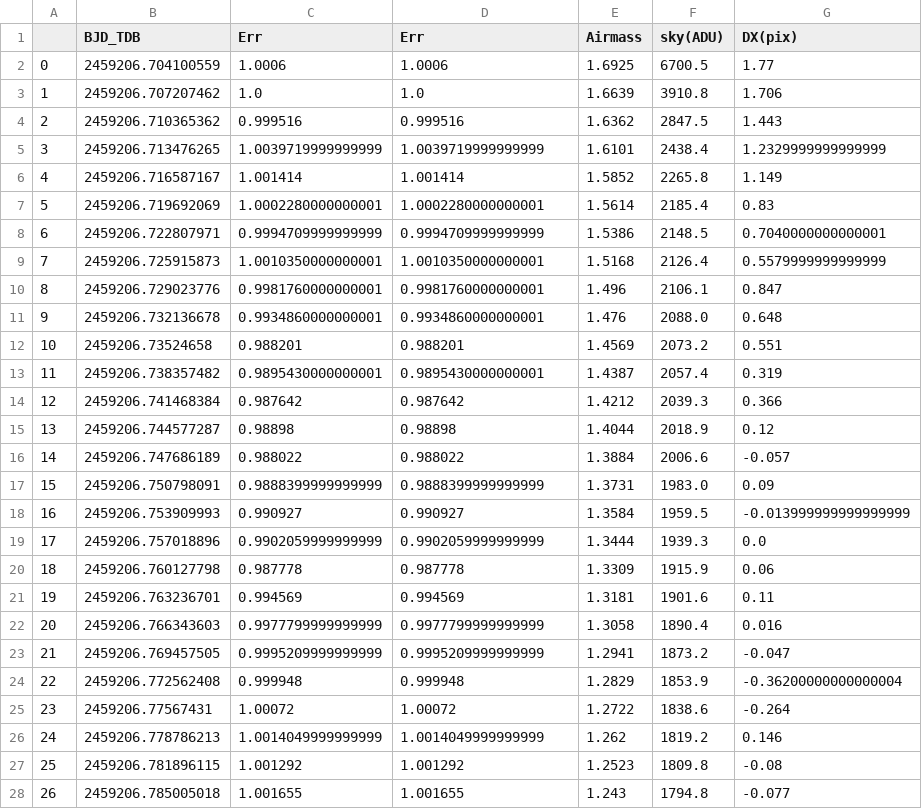
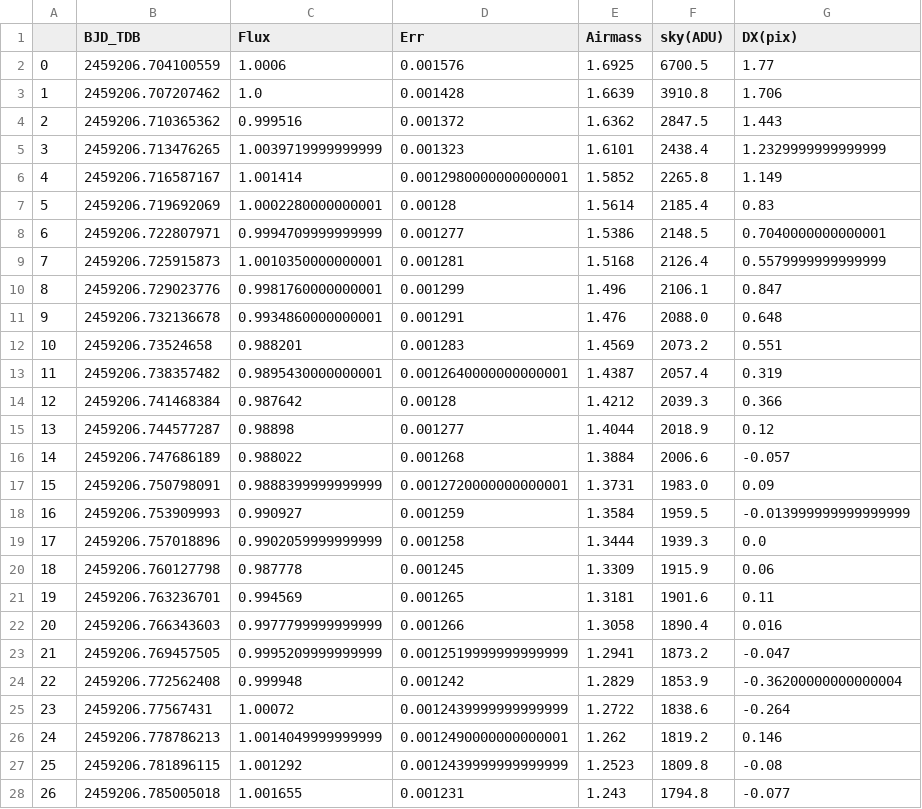
Before and after one commit to jpdeleon/toi1696, a CSV file: data/TOI1696_201222_M3_r_Karens_compset_r6_new.csv, drawn as a sheet; only a part is shown; the diff covers the shown part only; the diff names each change by its address in the sheet, - before the commit and + after, or states it on an @@ line.

```diff
--- a/data/TOI1696_201222_M3_r_Karens_compset_r6_new.csv
+++ b/data/TOI1696_201222_M3_r_Karens_compset_r6_new.csv
-C1: Err
+C1: Flux
-D2 (Err): 1.0006
+D2 (Err): 0.001576
-D3 (Err): 1.0
+D3 (Err): 0.001428
-D4 (Err): 0.999516
+D4 (Err): 0.001372
-D5 (Err): 1.0039719999999999
+D5 (Err): 0.001323
-D6 (Err): 1.001414
+D6 (Err): 0.0012980000000000001
-D7 (Err): 1.0002280000000001
+D7 (Err): 0.00128
-D8 (Err): 0.9994709999999999
+D8 (Err): 0.001277
-D9 (Err): 1.0010350000000001
+D9 (Err): 0.001281
-D10 (Err): 0.9981760000000001
+D10 (Err): 0.001299
-D11 (Err): 0.9934860000000001
+D11 (Err): 0.001291
-D12 (Err): 0.988201
+D12 (Err): 0.001283
-D13 (Err): 0.9895430000000001
+D13 (Err): 0.0012640000000000001
-D14 (Err): 0.987642
+D14 (Err): 0.00128
-D15 (Err): 0.98898
+D15 (Err): 0.001277
-D16 (Err): 0.988022
+D16 (Err): 0.001268
-D17 (Err): 0.9888399999999999
+D17 (Err): 0.0012720000000000001
-D18 (Err): 0.990927
+D18 (Err): 0.001259
-D19 (Err): 0.9902059999999999
+D19 (Err): 0.001258
-D20 (Err): 0.987778
+D20 (Err): 0.001245
-D21 (Err): 0.994569
+D21 (Err): 0.001265
-D22 (Err): 0.9977799999999999
+D22 (Err): 0.001266
-D23 (Err): 0.9995209999999999
+D23 (Err): 0.0012519999999999999
-D24 (Err): 0.999948
+D24 (Err): 0.001242
-D25 (Err): 1.00072
+D25 (Err): 0.0012439999999999999
-D26 (Err): 1.0014049999999999
+D26 (Err): 0.0012490000000000001
-D27 (Err): 1.001292
+D27 (Err): 0.0012439999999999999
-D28 (Err): 1.001655
+D28 (Err): 0.001231
```
Also changed, not shown: 14 edited cells elsewhere in this file, data/TOI1696_201222_M3_g_Karens_compset_r8_new.csv, data/TOI1696_201222_M3_i_Karens_compset_r10_new.csv, 1 other file.
